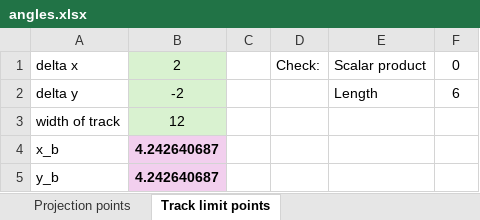
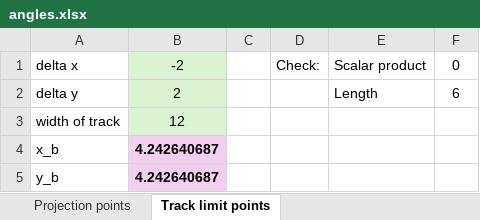
Before and after one commit to gannimet/laptime, an Excel workbook: material/angles.xlsx, sheet Track limit points, drawn as a sheet; values as stored, in another font and other column widths than the file's, no borders; conditional formats not drawn; the diff names each change by its address in the sheet, - before the commit and + after, or states it on an @@ line.

```diff
--- a/material/angles.xlsx (sheet Track limit points)
+++ b/material/angles.xlsx (sheet Track limit points)
-B1: 2
+B1: -2
-B2: -2
+B2: 2
```
Also changed, not shown: 6 other files.
